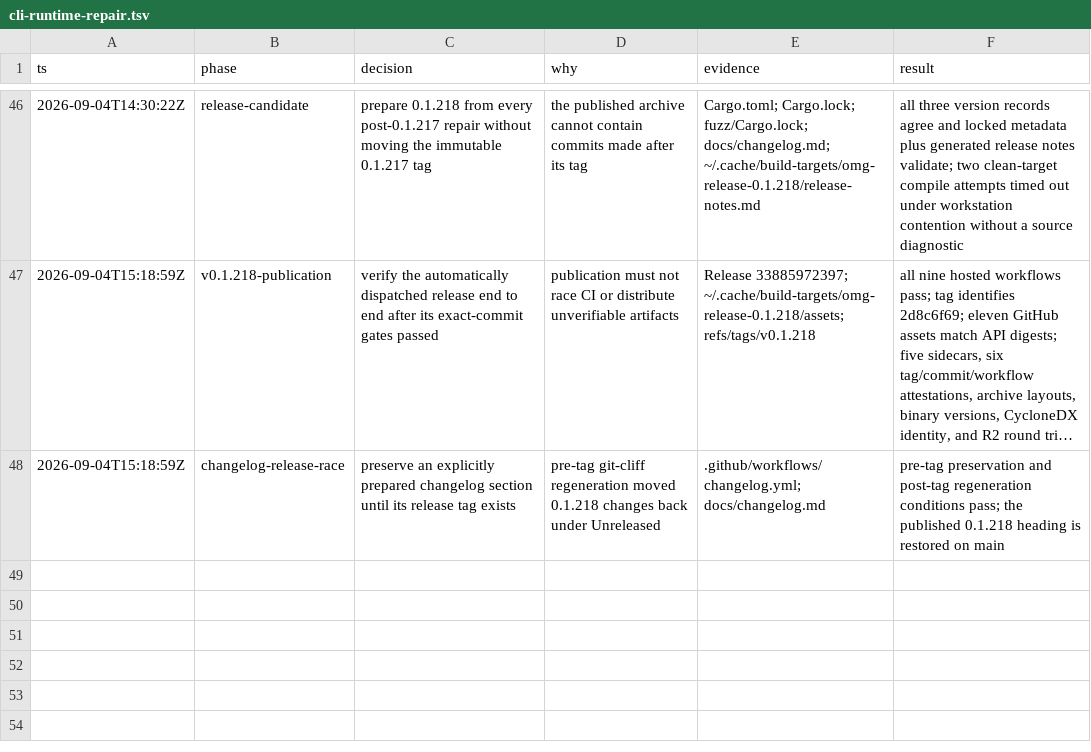
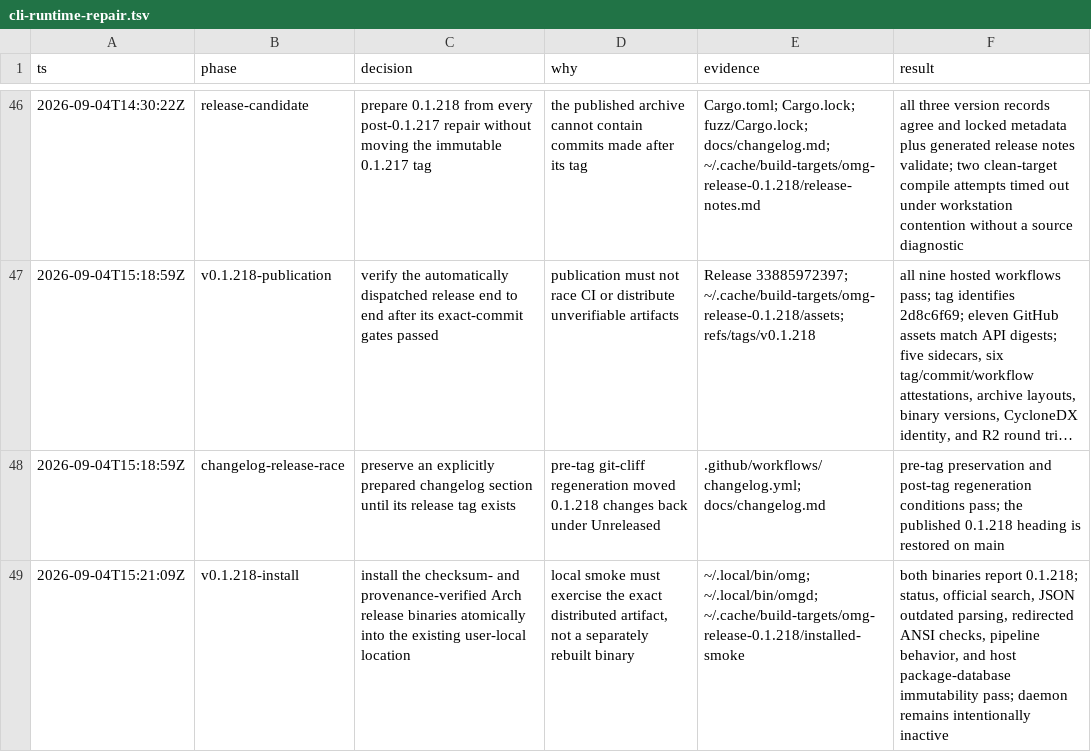
Before and after one commit to PyRo1121/omg, a TSV file: .audit/cli-runtime-repair.tsv, drawn as a sheet; only a part is shown, gaps mark what is left out; long unchanged cells end in ….

Commit message:
docs: record v0.1.218 verification [skip ci]

```diff
--- a/.audit/cli-runtime-repair.tsv
+++ b/.audit/cli-runtime-repair.tsv
@@ -48 +48,2 @@ ts	phase	decision	why	evidence	result
 2026-09-04T15:18:59Z	changelog-release-race	preserve an explicitly prepared changelog section until its release tag exists	pre-tag git-cliff regeneration moved 0.1.218 changes back under Unreleased	.github/workflows/changelog.yml; docs/changelog.md	pre-tag preservation and post-tag regeneration conditions pass; the published 0.1.218 heading is restored on main
+2026-09-04T15:21:09Z	v0.1.218-install	install the checksum- and provenance-verified Arch release binaries atomically into the existing user-local location	local smoke must exercise the exact distributed artifact, not a separately rebuilt binary	~/.local/bin/omg; ~/.local/bin/omgd; ~/.cache/build-targets/omg-release-0.1.218/installed-smoke	both binaries report 0.1.218; status, official search, JSON outdated parsing, redirected ANSI checks, pipeline behavior, and host package-database immutability pass; daemon remains intentionally inactive
```
